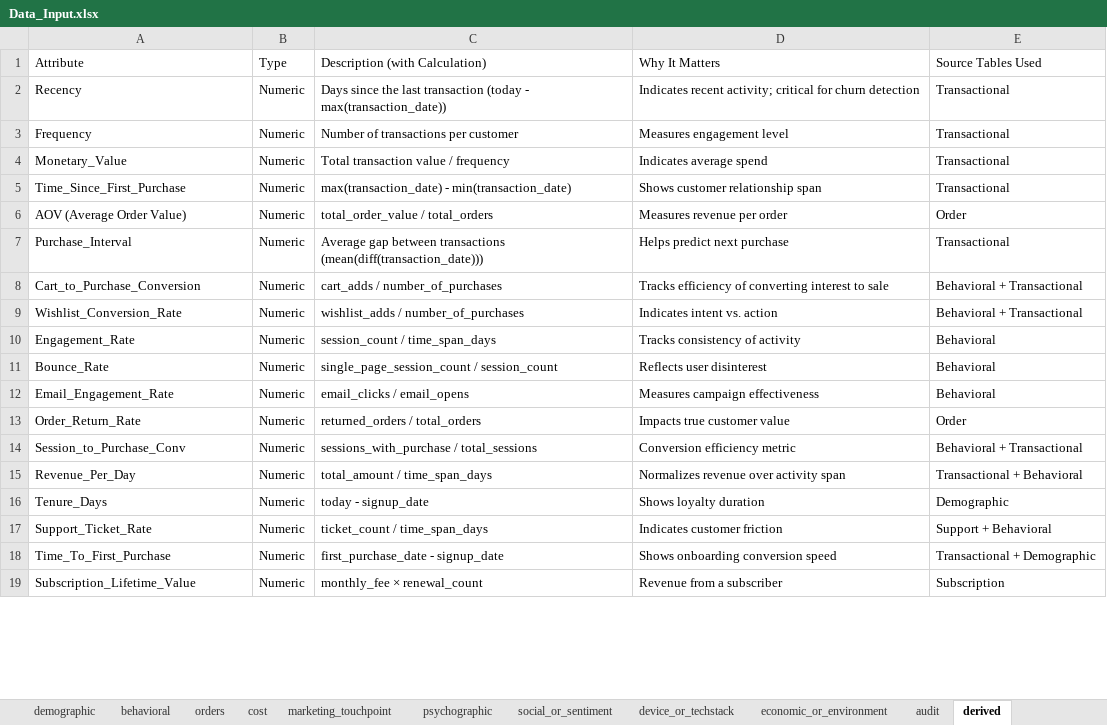
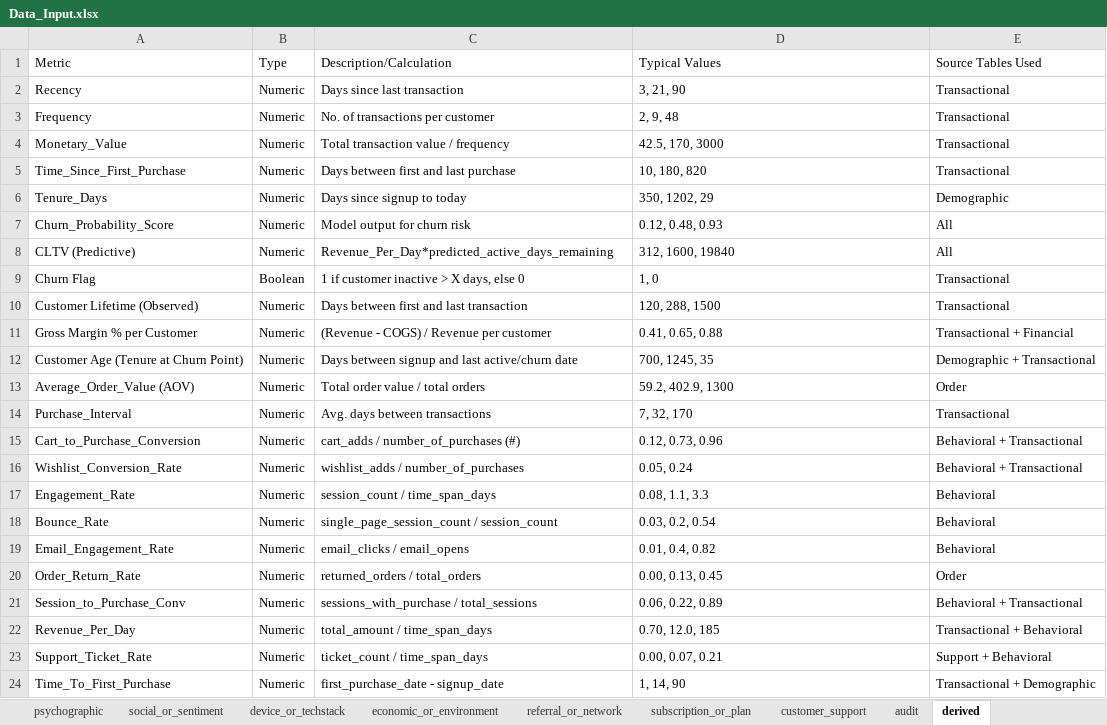
Before and after one commit to acies-ashish/CLTV-Demo, an Excel workbook: Data_Input.xlsx, sheet derived, drawn as a sheet; only a part is shown; values as stored, in another font and other column widths than the file's, no borders; removed rows and columns are numbered as before the commit, all else as after; the diff covers the shown part only; the diff names each change by its address in the sheet, - before the commit and + after, or states it on an @@ line.

```diff
--- a/Data_Input.xlsx (sheet derived)
+++ b/Data_Input.xlsx (sheet derived)
+sheet tab: referral_or_network
+sheet tab: subscription_or_plan
+sheet tab: customer_support
-A1: Attribute
+A1: Metric
-C1: Description (with Calculation)
+C1: Description/Calculation
-D1: Why It Matters
+D1: Typical Values
-C2 (Description/Calculation): Days since the last transaction (today - max(transaction_date))
+C2 (Description/Calculation): Days since last transaction
-D2 (Typical Values): Indicates recent activity; critical for churn detection
+D2 (Typical Values): 3, 21, 90
-C3 (Description/Calculation): Number of transactions per customer
+C3 (Description/Calculation): No. of transactions per customer
-D3 (Typical Values): Measures engagement level
+D3 (Typical Values): 2, 9, 48
-D4 (Typical Values): Indicates average spend
+D4 (Typical Values): 42.5, 170, 3000
-C5 (Description/Calculation): max(transaction_date) - min(transaction_date)
+C5 (Description/Calculation): Days between first and last purchase
-D5 (Typical Values): Shows customer relationship span
+D5 (Typical Values): 10, 180, 820
+row 6: Tenure_Days | Numeric | Days since signup to today | 350, 1202, 29 | Demographic
+row 7: Churn_Probability_Score | Numeric | Model output for churn risk | 0.12, 0.48, 0.93 | All
+row 8: CLTV (Predictive) | Numeric | Revenue_Per_Day*predicted_active_days_remaining | 312, 1600, 19840 | All
+row 9: Churn Flag | Boolean | 1 if customer inactive > X days, else 0 | 1, 0 | Transactional
+row 10: Customer Lifetime (Observed) | Numeric | Days between first and last transaction | 120, 288, 1500 | Transactional
+row 11: Gross Margin % per Customer | Numeric | (Revenue - COGS) / Revenue per customer | 0.41, 0.65, 0.88 | Transactional + Financial
+row 12: Customer Age (Tenure at Churn Point) | Numeric | Days between signup and last active/churn date | 700, 1245, 35 | Demographic + Transactional
-A13 (Metric): AOV (Average Order Value)
+A13 (Metric): Average_Order_Value (AOV)
-C13 (Description/Calculation): total_order_value / total_orders
+C13 (Description/Calculation): Total order value / total orders
-D13 (Typical Values): Measures revenue per order
+D13 (Typical Values): 59.2, 402.9, 1300
-C14 (Description/Calculation): Average gap between transactions (mean(diff(transaction_date)))
+C14 (Description/Calculation): Avg. days between transactions
-D14 (Typical Values): Helps predict next purchase
+D14 (Typical Values): 7, 32, 170
-C15 (Description/Calculation): cart_adds / number_of_purchases
+C15 (Description/Calculation): cart_adds / number_of_purchases (#)
-D15 (Typical Values): Tracks efficiency of converting interest to sale
+D15 (Typical Values): 0.12, 0.73, 0.96
-D16 (Typical Values): Indicates intent vs. action
+D16 (Typical Values): 0.05, 0.24
-D17 (Typical Values): Tracks consistency of activity
+D17 (Typical Values): 0.08, 1.1, 3.3
-D18 (Typical Values): Reflects user disinterest
+D18 (Typical Values): 0.03, 0.2, 0.54
-D19 (Typical Values): Measures campaign effectiveness
+D19 (Typical Values): 0.01, 0.4, 0.82
-D20 (Typical Values): Impacts true customer value
+D20 (Typical Values): 0.00, 0.13, 0.45
-D21 (Typical Values): Conversion efficiency metric
+D21 (Typical Values): 0.06, 0.22, 0.89
-D22 (Typical Values): Normalizes revenue over activity span
+D22 (Typical Values): 0.70, 12.0, 185
-row 16: Tenure_Days | Numeric | today - signup_date | Shows loyalty duration | Demographic
-D23 (Typical Values): Indicates customer friction
+D23 (Typical Values): 0.00, 0.07, 0.21
-D24 (Typical Values): Shows onboarding conversion speed
+D24 (Typical Values): 1, 14, 90
-row 19: Subscription_Lifetime_Value | Numeric | monthly_fee × renewal_count | Revenue from a subscriber | Subscription
```
Also changed, not shown: 8 removed rows and 47 edited cells elsewhere in this sheet, sheet cost, sheet behavioral, sheet orders, sheet marketing_touchpoint, sheet transactional, sheet demographic, 5 more sheets, 2 other files.
